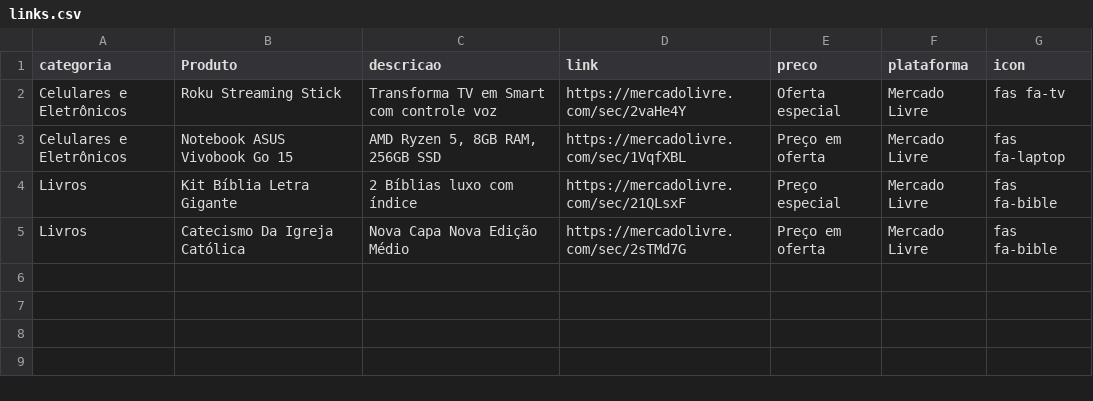
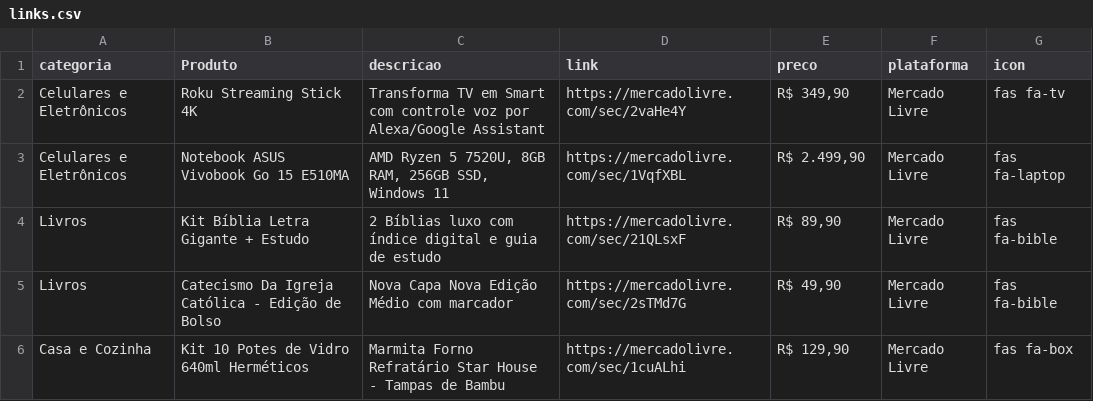
Before and after one commit to ivanildo2025/ivanildo2025.github.io, a CSV file: links.csv, drawn as a sheet.

Commit message:
Update product entries in links.csv
Updated product details and added new entries for electronics and books.

Signed-off-by: ivanildo <nb1kwml@gmail.com>

```diff
--- a/links.csv
+++ b/links.csv
@@ -1,5 +1,6 @@
 categoria;Produto;descricao;link;preco;plataforma;icon
-Celulares e Eletrônicos;Roku Streaming Stick;Transforma TV em Smart com controle voz;https://mercadolivre.com/sec/2vaHe4Y;Oferta especial;Mercado Livre;fas fa-tv
-Celulares e Eletrônicos;Notebook ASUS Vivobook Go 15;AMD Ryzen 5, 8GB RAM, 256GB SSD;https://mercadolivre.com/sec/1VqfXBL;Preço em oferta;Mercado Livre;fas fa-laptop
-Livros;Kit Bíblia Letra Gigante;2 Bíblias luxo com índice;https://mercadolivre.com/sec/21QLsxF;Preço especial;Mercado Livre;fas fa-bible
-Livros;Catecismo Da Igreja Católica;Nova Capa Nova Edição Médio;https://mercadolivre.com/sec/2sTMd7G;Preço em oferta;Mercado Livre;fas fa-bible
+Celulares e Eletrônicos;Roku Streaming Stick 4K;Transforma TV em Smart com controle voz por Alexa/Google Assistant;https://mercadolivre.com/sec/2vaHe4Y;R$ 349,90;Mercado Livre;fas fa-tv
+Celulares e Eletrônicos;Notebook ASUS Vivobook Go 15 E510MA;AMD Ryzen 5 7520U, 8GB RAM, 256GB SSD, Windows 11;https://mercadolivre.com/sec/1VqfXBL;R$ 2.499,90;Mercado Livre;fas fa-laptop
+Livros;Kit Bíblia Letra Gigante + Estudo;2 Bíblias luxo com índice digital e guia de estudo;https://mercadolivre.com/sec/21QLsxF;R$ 89,90;Mercado Livre;fas fa-bible
+Livros;Catecismo Da Igreja Católica - Edição de Bolso;Nova Capa Nova Edição Médio com marcador;https://mercadolivre.com/sec/2sTMd7G;R$ 49,90;Mercado Livre;fas fa-bible
+Casa e Cozinha;Kit 10 Potes de Vidro 640ml Herméticos;Marmita Forno Refratário Star House - Tampas de Bambu;https://mercadolivre.com/sec/1cuALhi;R$ 129,90;Mercado Livre;fas fa-box
```
